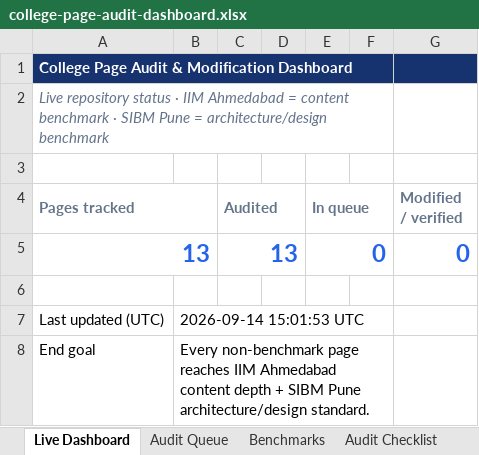
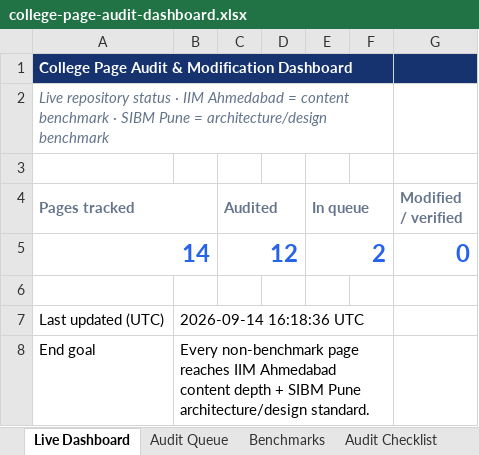
Before and after one commit to vai2110/mba-admission-portal, an Excel workbook: college-page-audit-dashboard.xlsx, sheet Live Dashboard, drawn as a sheet; values as stored, in another font and other column widths than the file's, no borders; removed rows and columns are numbered as before the commit, all else as after; the diff names each change by its address in the sheet, - before the commit and + after, or states it on an @@ line.

```diff
--- a/college-page-audit-dashboard.xlsx (sheet Live Dashboard)
+++ b/college-page-audit-dashboard.xlsx (sheet Live Dashboard)
-row 5: 13 |  | 13 |  | 0 |  | 0
+row 5: 14 |  | 12 |  | 2 |  | 0
-B7: 2026-09-14 15:01:53 UTC
+B7: 2026-09-14 16:18:36 UTC
```
Also changed, not shown: sheet Audit Queue, sheet Change Log, college-production-tracker.xlsx, 1 other file.
